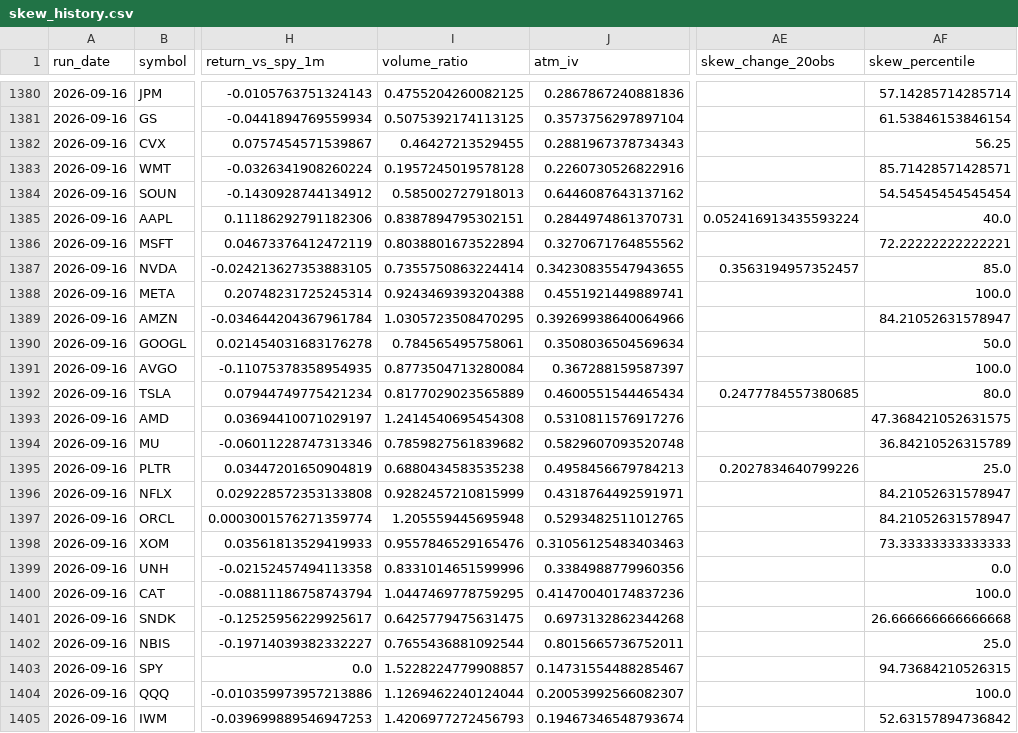
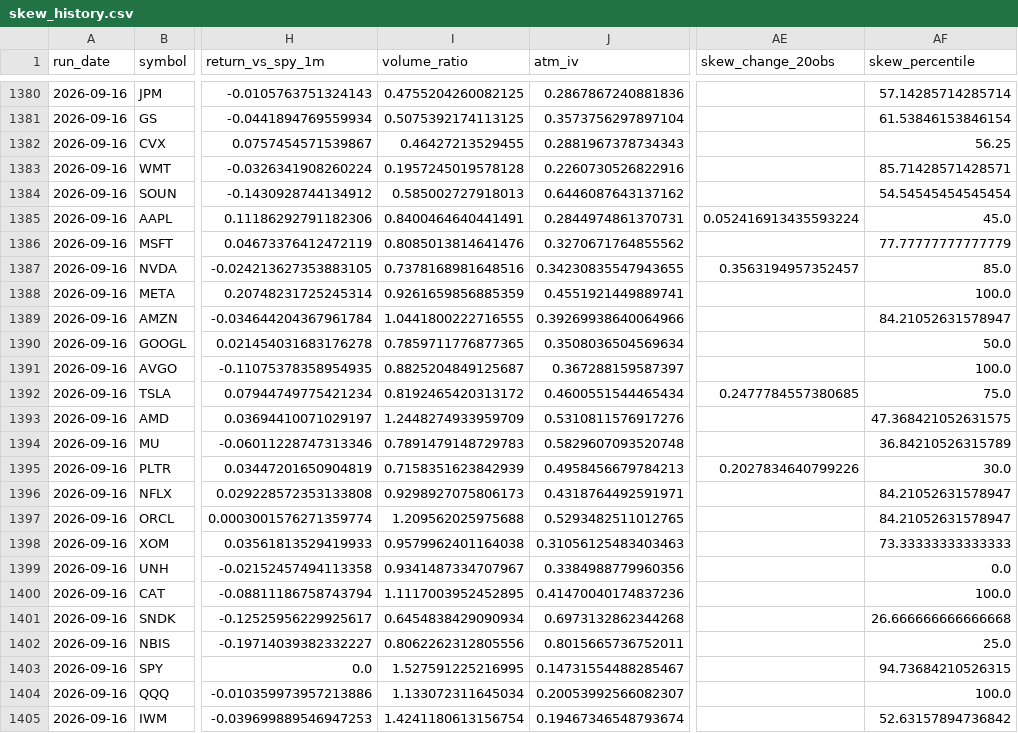
Before and after one commit to rk93/stocks-ai-analyzer, a CSV file: data/skew_history.csv, drawn as a sheet; only a part is shown, gaps mark what is left out; the diff names each change by its address in the sheet, - before the commit and + after, or states it on an @@ line.

```diff
--- a/data/skew_history.csv
+++ b/data/skew_history.csv
-I1385 (volume_ratio): 0.8387894795302151
+I1385 (volume_ratio): 0.8400464640441491
-AF1385 (skew_percentile): 40.0
+AF1385 (skew_percentile): 45.0
-I1386 (volume_ratio): 0.8038801673522894
+I1386 (volume_ratio): 0.8085013814641476
-AF1386 (skew_percentile): 72.22222222222221
+AF1386 (skew_percentile): 77.77777777777779
-I1387 (volume_ratio): 0.7355750863224414
+I1387 (volume_ratio): 0.7378168981648516
-I1388 (volume_ratio): 0.9243469393204388
+I1388 (volume_ratio): 0.9261659856885359
-I1389 (volume_ratio): 1.0305723508470295
+I1389 (volume_ratio): 1.0441800222716555
-I1390 (volume_ratio): 0.784565495758061
+I1390 (volume_ratio): 0.7859711776877365
-I1391 (volume_ratio): 0.8773504713280084
+I1391 (volume_ratio): 0.8825204849125687
-I1392 (volume_ratio): 0.8177029023565889
+I1392 (volume_ratio): 0.8192465420313172
-AF1392 (skew_percentile): 80.0
+AF1392 (skew_percentile): 75.0
-I1393 (volume_ratio): 1.2414540695454308
+I1393 (volume_ratio): 1.2448274933959709
-I1394 (volume_ratio): 0.7859827561839682
+I1394 (volume_ratio): 0.7891479148729783
-I1395 (volume_ratio): 0.6880434583535238
+I1395 (volume_ratio): 0.7158351623842939
-AF1395 (skew_percentile): 25.0
+AF1395 (skew_percentile): 30.0
-I1396 (volume_ratio): 0.9282457210815999
+I1396 (volume_ratio): 0.9298927075806173
-I1397 (volume_ratio): 1.205559445695948
+I1397 (volume_ratio): 1.209562025975688
-I1398 (volume_ratio): 0.9557846529165476
+I1398 (volume_ratio): 0.9579962401164038
-I1399 (volume_ratio): 0.8331014651599996
+I1399 (volume_ratio): 0.9341487334707967
-I1400 (volume_ratio): 1.0447469778759295
+I1400 (volume_ratio): 1.1117003952452895
-I1401 (volume_ratio): 0.6425779475631475
+I1401 (volume_ratio): 0.6454838429090934
-I1402 (volume_ratio): 0.7655436881092544
+I1402 (volume_ratio): 0.8062262312805556
-I1403 (volume_ratio): 1.5228224779908857
+I1403 (volume_ratio): 1.527591225216995
-I1404 (volume_ratio): 1.1269462240124044
+I1404 (volume_ratio): 1.133072311645034
-I1405 (volume_ratio): 1.4206977272456793
+I1405 (volume_ratio): 1.4241180613156754
```
Also changed, not shown: data/day_opportunities_history.csv, data/day_opportunities_latest.csv, 5 other files.
